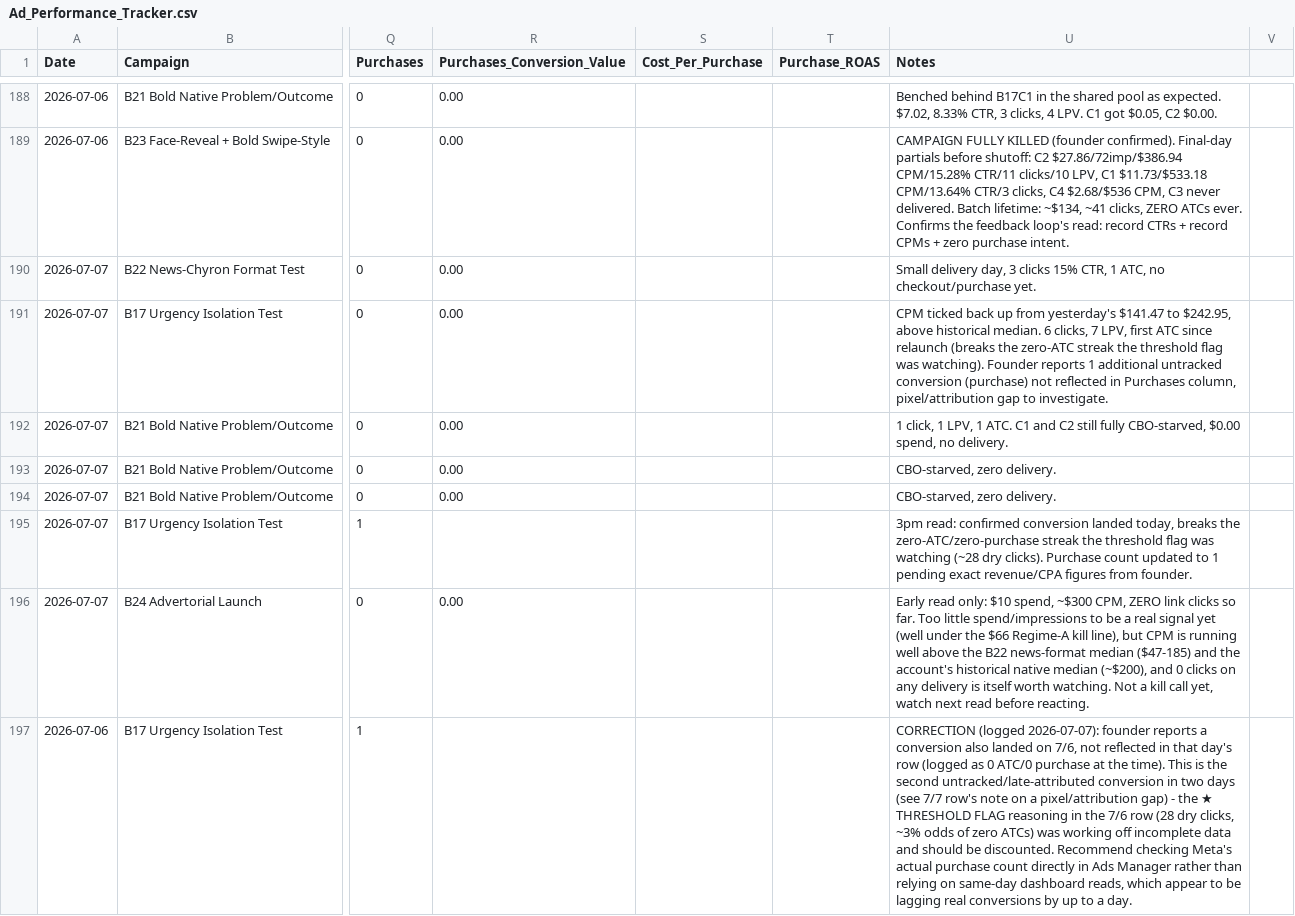
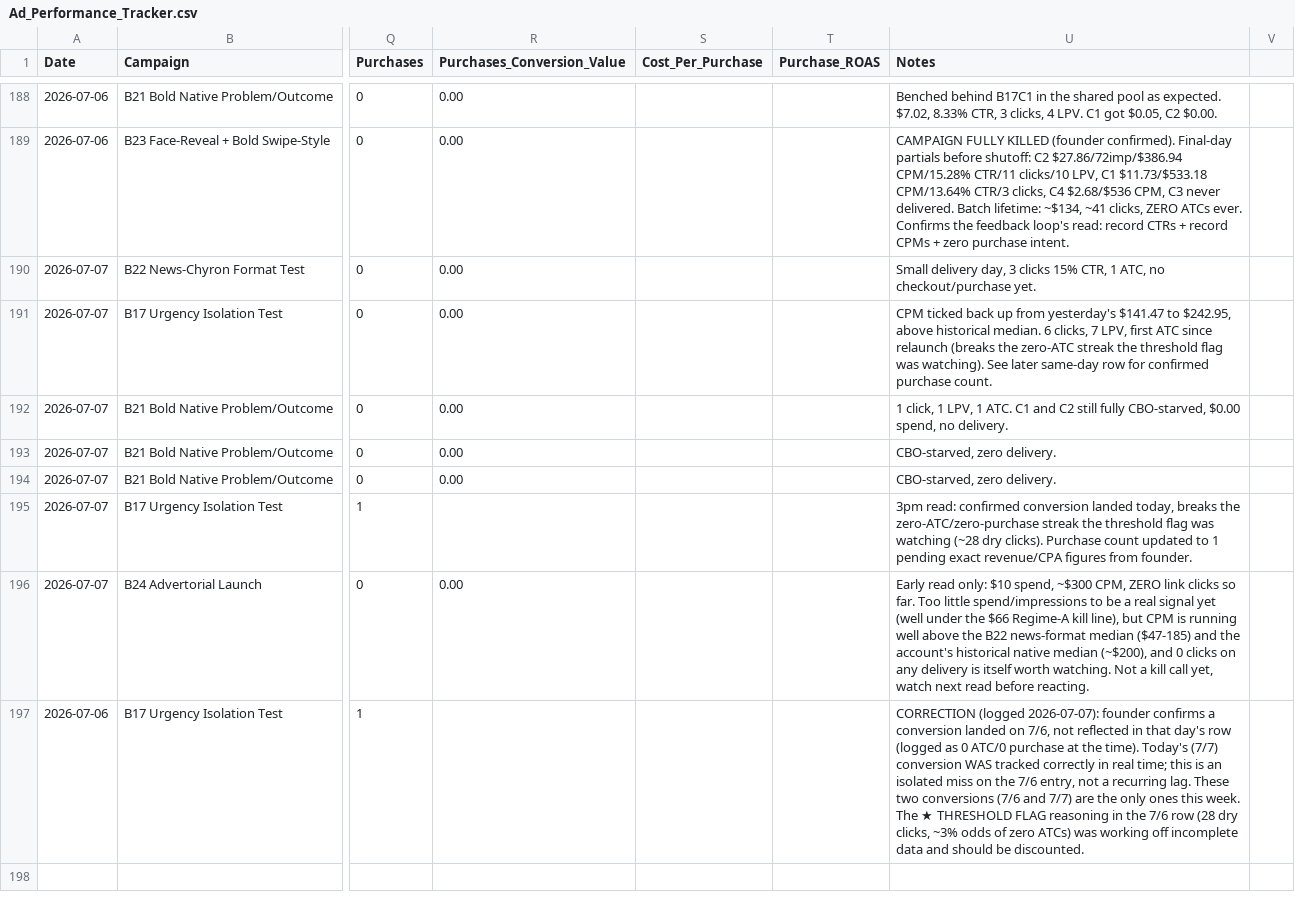
Before and after one commit to nateframe34-hub/CC-Nate, a CSV file: tallow-cream/tracking/Ad_Performance_Tracker.csv, drawn as a sheet; only a part is shown, gaps mark what is left out; the diff names each change by its address in the sheet, - before the commit and + after, or states it on an @@ line.

```diff
--- a/tallow-cream/tracking/Ad_Performance_Tracker.csv
+++ b/tallow-cream/tracking/Ad_Performance_Tracker.csv
-U191 (Notes): …was watching). Founder reports 1 additional untracked conversion (purchase) not reflected in Purchases column, pixel/attribution gap to investigate.
+U191 (Notes): …was watching). See later same-day row for confirmed purchase count.
-U197 (Notes): …2026-07-07): founder reports a conversion also landed on 7/6, not reflected in that day's row (logged as 0 ATC/0 purchase at the time). This is the second untracked/late-attributed conversion in two days (see 7/7 row's note on a pixel/attribution gap) - the ★ THRESHOLD FLAG reasoning in the 7/6 row (28 dry clicks, ~3% odds of zero ATCs) was working off incomplete data and should be discounted. Recommend checking Meta's actual purchase count directly in Ads Manager rather than relying on same-day dashboard reads, which appear to be lagging real conversions by up to a day.
+U197 (Notes): …2026-07-07): founder confirms a conversion landed on 7/6, not reflected in that day's row (logged as 0 ATC/0 purchase at the time). Today's (7/7) conversion WAS tracked correctly in real time; this is an isolated miss on the 7/6 entry, not a recurring lag. These two conversions (7/6 and 7/7) are the only ones this week. The ★ THRESHOLD FLAG reasoning in the 7/6 row (28 dry clicks, ~3% odds of zero ATCs) was working off incomplete data and should be discounted.
```
